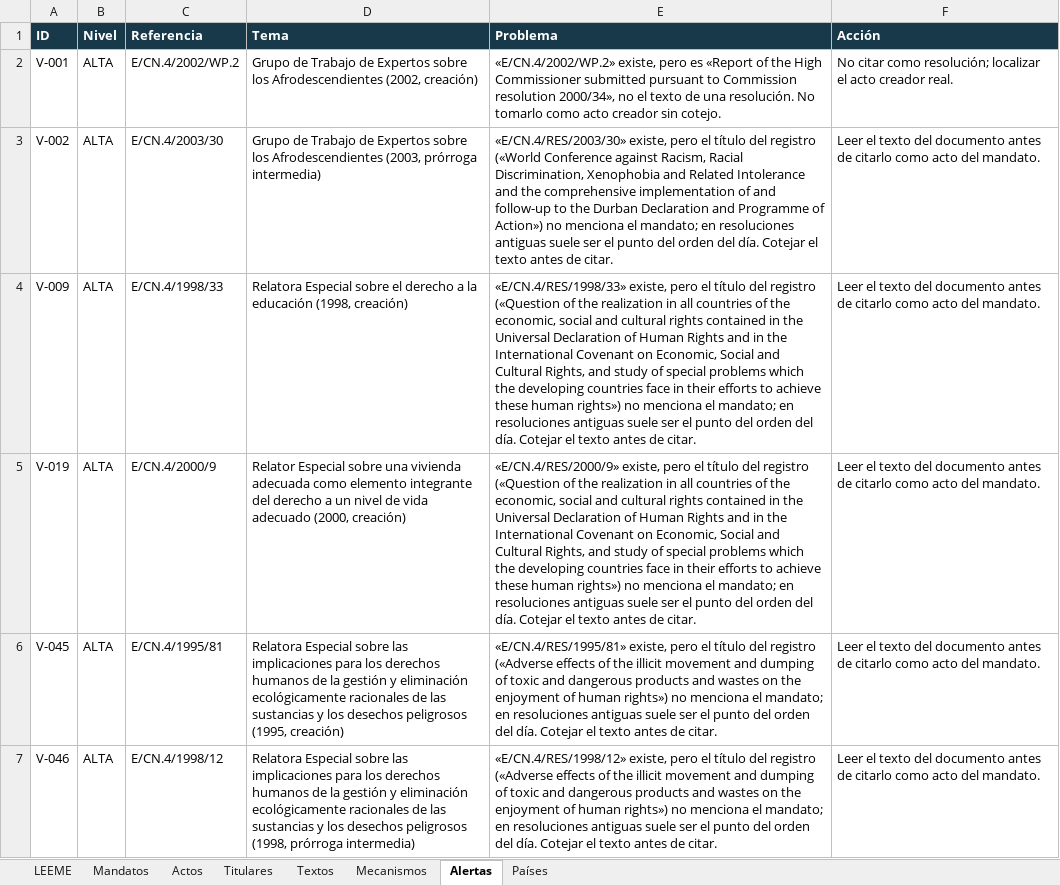
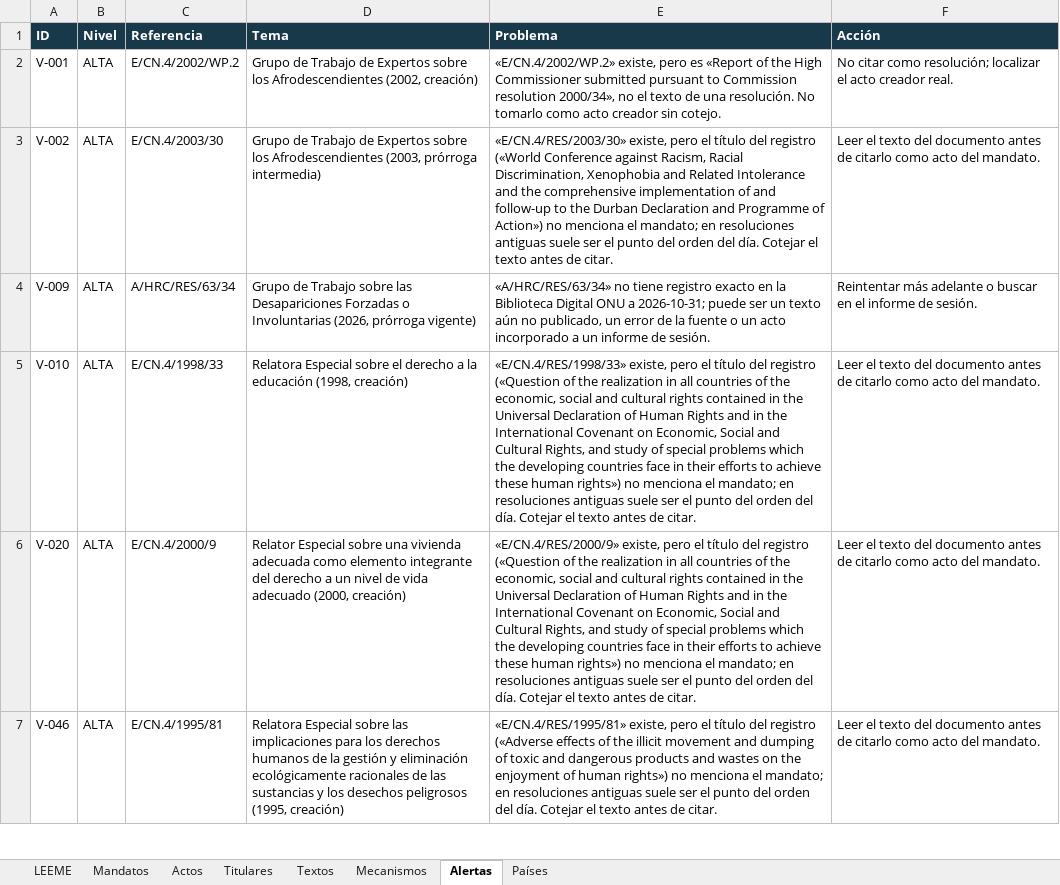
Before and after one commit to sukima-labs/atlasonu, an Excel workbook: data/atlas-onu-catalogo-v07.xlsx, sheet Alertas, drawn as a sheet; only a part is shown; values as stored, in another font and other column widths than the file's, no borders; removed rows and columns are numbered as before the commit, all else as after; the diff covers the shown part only; the diff names each change by its address in the sheet, - before the commit and + after, or states it on an @@ line.

```diff
--- a/data/atlas-onu-catalogo-v07.xlsx (sheet Alertas)
+++ b/data/atlas-onu-catalogo-v07.xlsx (sheet Alertas)
-C4 (Referencia): E/CN.4/1998/33
+C4 (Referencia): A/HRC/RES/63/34
-D4 (Tema): Relatora Especial sobre el derecho a la educación (1998, creación)
+D4 (Tema): Grupo de Trabajo sobre las Desapariciones Forzadas o Involuntarias (2026, prórroga vigente)
-E4 (Problema): «E/CN.4/RES/1998/33» existe, pero el título del registro («Question of the realization in all countries of the economic, social and cultural rights contained in the Universal Declaration of Human Rights and in the International Covenant on Economic, Social and Cultural Rights, and study of special problems which the developing countries face in their efforts to achieve these human rights») no menciona el mandato; en resoluciones antiguas suele ser el punto del orden del día. Cotejar el texto antes de citar.
+E4 (Problema): «A/HRC/RES/63/34» no tiene registro exacto en la Biblioteca Digital ONU a 2026-10-31; puede ser un texto aún no publicado, un error de la fuente o un acto incorporado a un informe de sesión.
-F4 (Acción): Leer el texto del documento antes de citarlo como acto del mandato.
+F4 (Acción): Reintentar más adelante o buscar en el informe de sesión.
+row 5: V-010 | ALTA | E/CN.4/1998/33 | Relatora Especial sobre el derecho a la educación (1998, creación) | «E/CN.4/RES/1998/33» existe, pero el título del registro («Question of the realization in all countries of the economic, social and cultural rights contained in the Universal Declaration of Human Rights and in the International Covenant on Economic, Social and Cultural Rights, and study of special problems which the developing countries face in their efforts to achieve these human rights») no menciona el mandato; en resoluciones antiguas suele ser el punto del orden del día. Cotejar el texto antes de citar. | Leer el texto del documento antes de citarlo como acto del mandato.
-A6 (ID): V-019
+A6 (ID): V-020
-row 6: V-045 | ALTA | E/CN.4/1995/81 | Relatora Especial sobre las implicaciones para los derechos humanos de la gestión y eliminación ecológicamente racionales de las sustancias y los desechos peligrosos (1995, creación) | «E/CN.4/RES/1995/81» existe, pero el título del registro («Adverse effects of the illicit movement and dumping of toxic and dangerous products and wastes on the enjoyment of human rights») no menciona el mandato; en resoluciones antiguas suele ser el punto del orden del día. Cotejar el texto antes de citar. | Leer el texto del documento antes de citarlo como acto del mandato.
-C7 (Referencia): E/CN.4/1998/12
+C7 (Referencia): E/CN.4/1995/81
-D7 (Tema): …desechos peligrosos (1998, prórroga intermedia)
+D7 (Tema): …desechos peligrosos (1995, creación)
-E7 (Problema): «E/CN.4/RES/1998/12» existe, pero…
+E7 (Problema): «E/CN.4/RES/1995/81» existe, pero…
```
Also changed, not shown: 5 added rows, 4 removed rows and 128 edited cells elsewhere in this sheet, sheet Titulares, sheet Textos, sheet Actos, sheet Mandatos, sheet Países, 12 other files.
